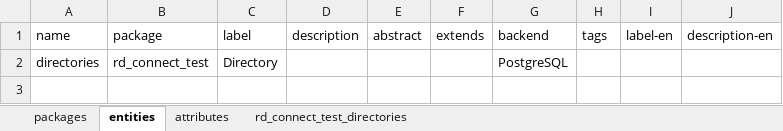
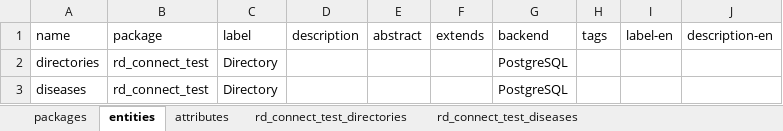
Before and after one commit to bibbox/app-rd-connect, an Excel workbook: rd_connect_auto.xlsx, sheet entities, drawn as a sheet; values as stored, in another font and other column widths than the file's, no borders; the diff names each change by its address in the sheet, - before the commit and + after, or states it on an @@ line.

```diff
--- a/rd_connect_auto.xlsx (sheet entities)
+++ b/rd_connect_auto.xlsx (sheet entities)
+sheet tab: rd_connect_test_diseases
+row 3: diseases | rd_connect_test | Directory |  |  |  | PostgreSQL
```
Also changed, not shown: 2 other files.
